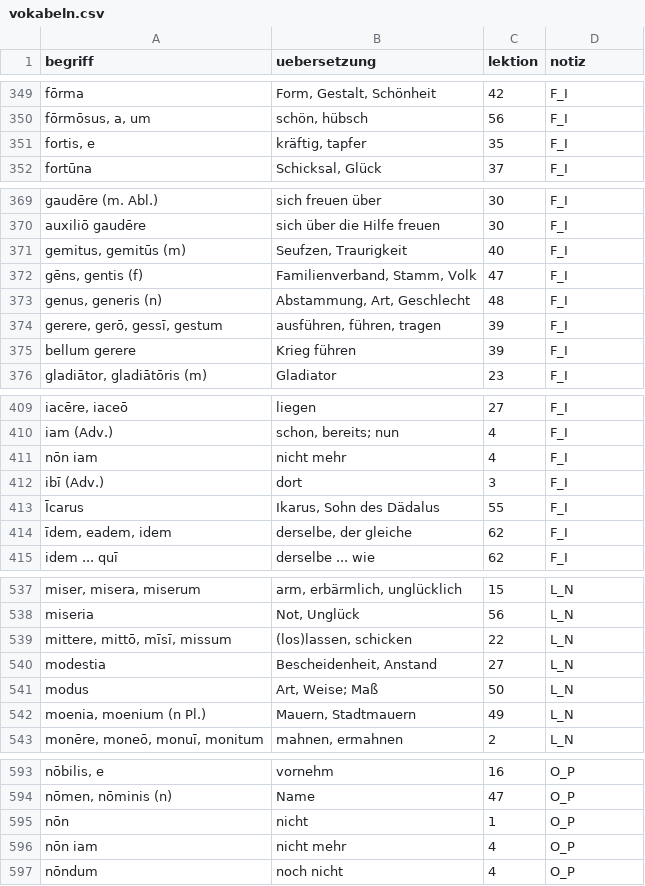
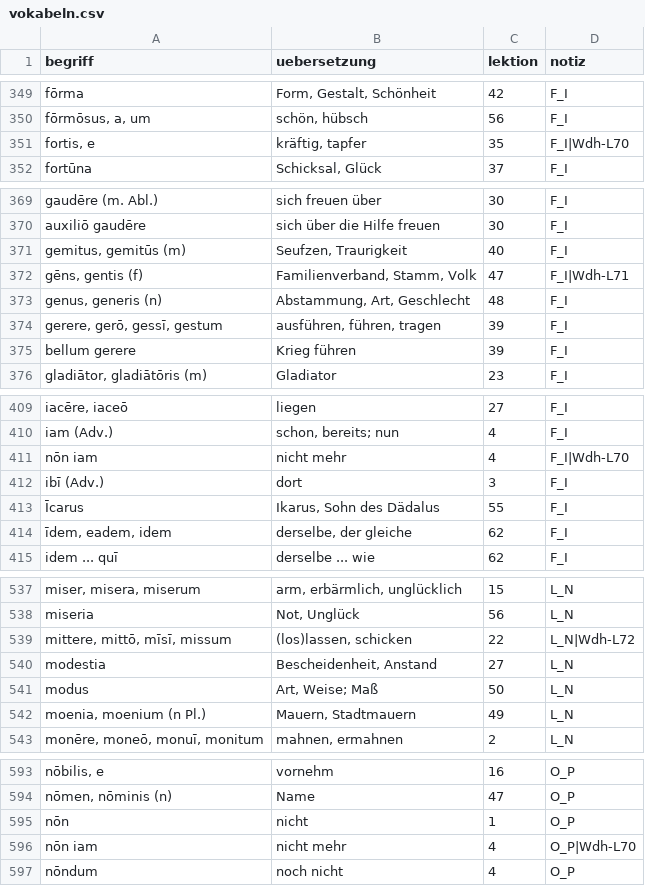
Before and after one commit to cbrntee/vokabeltrainer-latein, a CSV file: vokabeln.csv, drawn as a sheet; only a part is shown, gaps mark what is left out; the diff covers the shown part only.

```diff
--- a/vokabeln.csv
+++ b/vokabeln.csv
@@ -350,3 +350,3 @@ begriff;uebersetzung;lektion;notiz
 "fōrmōsus, a, um";"schön, hübsch";56;F_I
-"fortis, e";"kräftig, tapfer";35;F_I
+"fortis, e";"kräftig, tapfer";35;F_I|Wdh-L70
 "fortūna";"Schicksal, Glück";37;F_I
@@ -371,3 +371,3 @@ begriff;uebersetzung;lektion;notiz
 "gemitus, gemitūs (m)";"Seufzen, Traurigkeit";40;F_I
-"gēns, gentis (f)";"Familienverband, Stamm, Volk";47;F_I
+"gēns, gentis (f)";"Familienverband, Stamm, Volk";47;F_I|Wdh-L71
 "genus, generis (n)";"Abstammung, Art, Geschlecht";48;F_I
@@ -410,3 +410,3 @@ begriff;uebersetzung;lektion;notiz
 "iam (Adv.)";"schon, bereits; nun";4;F_I
-"nōn iam";"nicht mehr";4;F_I
+"nōn iam";"nicht mehr";4;F_I|Wdh-L70
 "ibī (Adv.)";"dort";3;F_I
@@ -538,3 +538,3 @@ begriff;uebersetzung;lektion;notiz
 "miseria";"Not, Unglück";56;L_N
-"mittere, mittō, mīsī, missum";"(los)lassen, schicken";22;L_N
+"mittere, mittō, mīsī, missum";"(los)lassen, schicken";22;L_N|Wdh-L72
 "modestia";"Bescheidenheit, Anstand";27;L_N
@@ -595,3 +595,3 @@ begriff;uebersetzung;lektion;notiz
 "nōn";"nicht";1;O_P
-"nōn iam";"nicht mehr";4;O_P
+"nōn iam";"nicht mehr";4;O_P|Wdh-L70
 "nōndum";"noch nicht";4;O_P
```
Also changed, not shown: 2 added rows and 21 edited cells elsewhere in this file.
